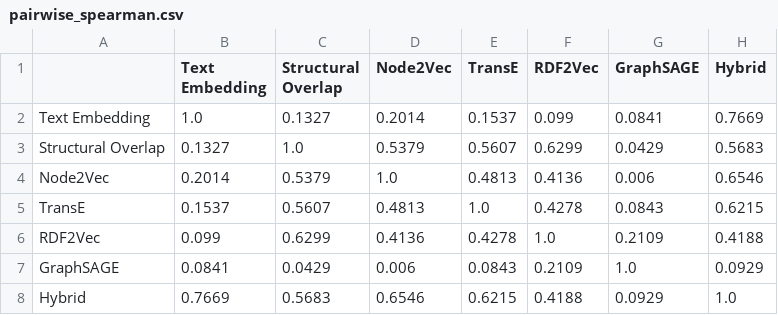
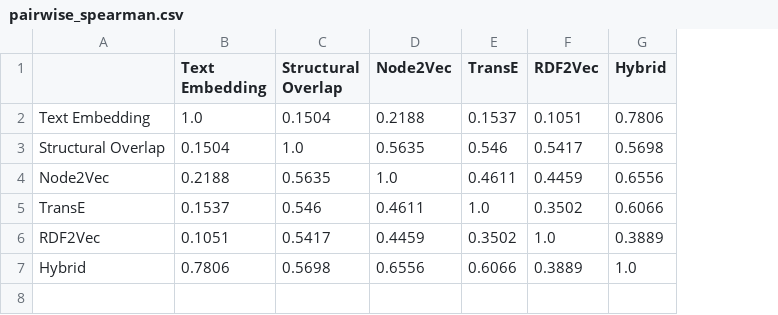
Before and after one commit to RiceD2KLab/TechnipFMC_SafetyEvents_Sp26, a CSV file: event_similarity/outputs/pairwise_spearman.csv, drawn as a sheet; removed rows and columns are numbered as before the commit, all else as after; the diff names each change by its address in the sheet, - before the commit and + after, or states it on an @@ line.

Commit message:
Reran event simialrity for Node2Vec and RDF2Vec with different variables

```diff
--- a/event_similarity/outputs/pairwise_spearman.csv
+++ b/event_similarity/outputs/pairwise_spearman.csv
-column G (GraphSAGE), rows 2-6: 0.0841 | 0.0429 | 0.006 | 0.0843 | 0.2109; row 8: 0.0929
-C2 (Structural Overlap): 0.1327
+C2 (Structural Overlap): 0.1504
-D2 (Node2Vec): 0.2014
+D2 (Node2Vec): 0.2188
-F2 (RDF2Vec): 0.099
+F2 (RDF2Vec): 0.1051
-G2 (Hybrid): 0.7669
+G2 (Hybrid): 0.7806
-B3 (Text Embedding): 0.1327
+B3 (Text Embedding): 0.1504
-D3 (Node2Vec): 0.5379
+D3 (Node2Vec): 0.5635
-E3 (TransE): 0.5607
+E3 (TransE): 0.546
-F3 (RDF2Vec): 0.6299
+F3 (RDF2Vec): 0.5417
-G3 (Hybrid): 0.5683
+G3 (Hybrid): 0.5698
-B4 (Text Embedding): 0.2014
+B4 (Text Embedding): 0.2188
-C4 (Structural Overlap): 0.5379
+C4 (Structural Overlap): 0.5635
-E4 (TransE): 0.4813
+E4 (TransE): 0.4611
-F4 (RDF2Vec): 0.4136
+F4 (RDF2Vec): 0.4459
-G4 (Hybrid): 0.6546
+G4 (Hybrid): 0.6556
-C5 (Structural Overlap): 0.5607
+C5 (Structural Overlap): 0.546
-D5 (Node2Vec): 0.4813
+D5 (Node2Vec): 0.4611
-F5 (RDF2Vec): 0.4278
+F5 (RDF2Vec): 0.3502
-G5 (Hybrid): 0.6215
+G5 (Hybrid): 0.6066
-B6 (Text Embedding): 0.099
+B6 (Text Embedding): 0.1051
-C6 (Structural Overlap): 0.6299
+C6 (Structural Overlap): 0.5417
-D6 (Node2Vec): 0.4136
+D6 (Node2Vec): 0.4459
-E6 (TransE): 0.4278
+E6 (TransE): 0.3502
-G6 (Hybrid): 0.4188
+G6 (Hybrid): 0.3889
-row 7: GraphSAGE | 0.0841 | 0.0429 | 0.006 | 0.0843 | 0.2109 | 1.0 | 0.0929
-B7 (Text Embedding): 0.7669
+B7 (Text Embedding): 0.7806
-C7 (Structural Overlap): 0.5683
+C7 (Structural Overlap): 0.5698
-D7 (Node2Vec): 0.6546
+D7 (Node2Vec): 0.6556
-E7 (TransE): 0.6215
+E7 (TransE): 0.6066
-F7 (RDF2Vec): 0.4188
+F7 (RDF2Vec): 0.3889
```
Also changed, not shown: event_similarity/outputs/method_comparison.csv, event_similarity/outputs/pairwise_pearson.csv, 8 other files.
